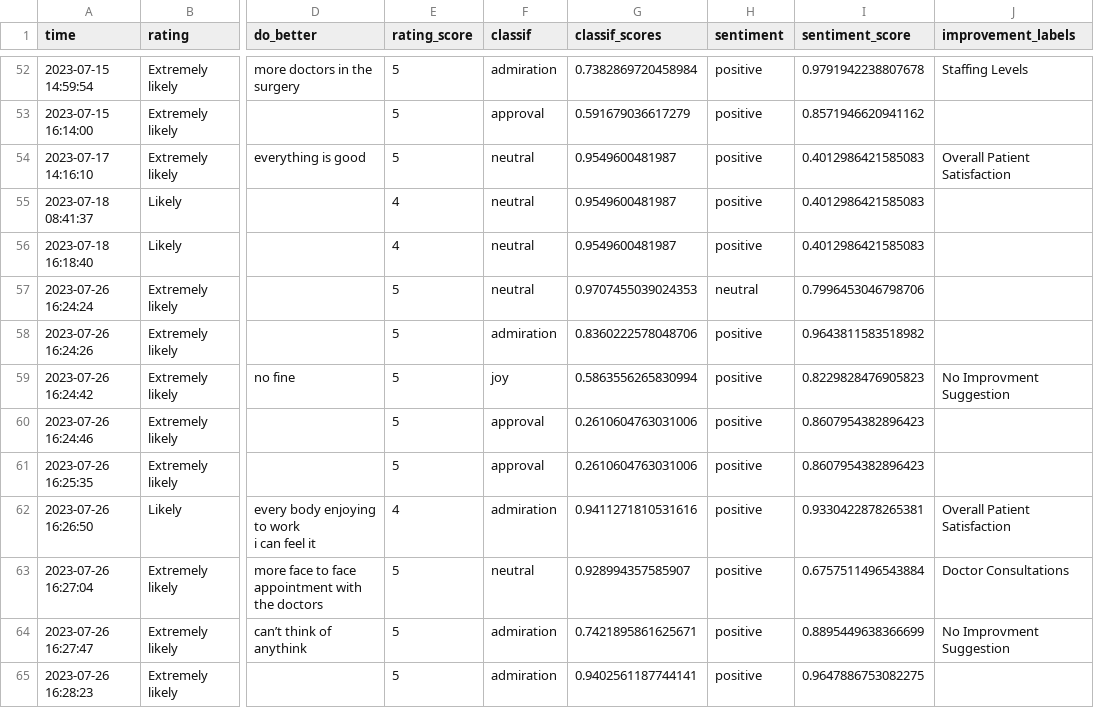
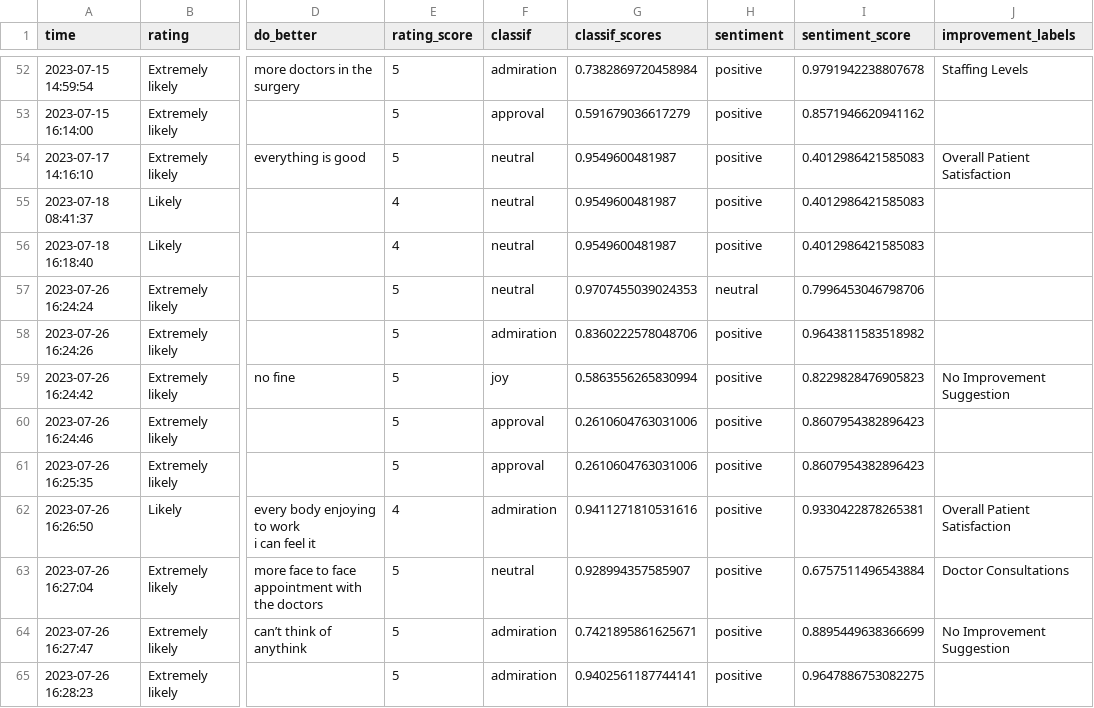
Before and after one commit to janduplessis883/friends-and-family-test-analysis, a CSV file: friendsfamilytest/data/data.csv, drawn as a sheet; only a part is shown, gaps mark what is left out; the diff covers the shown part only; the diff names each change by its address in the sheet, - before the commit and + after, or states it on an @@ line.

```diff
--- a/friendsfamilytest/data/data.csv
+++ b/friendsfamilytest/data/data.csv
-J59 (improvement_labels): No Improvment Suggestion
+J59 (improvement_labels): No Improvement Suggestion
-J64 (improvement_labels): No Improvment Suggestion
+J64 (improvement_labels): No Improvement Suggestion
```
Also changed, not shown: 91 edited cells elsewhere in this file, 4 other files.
